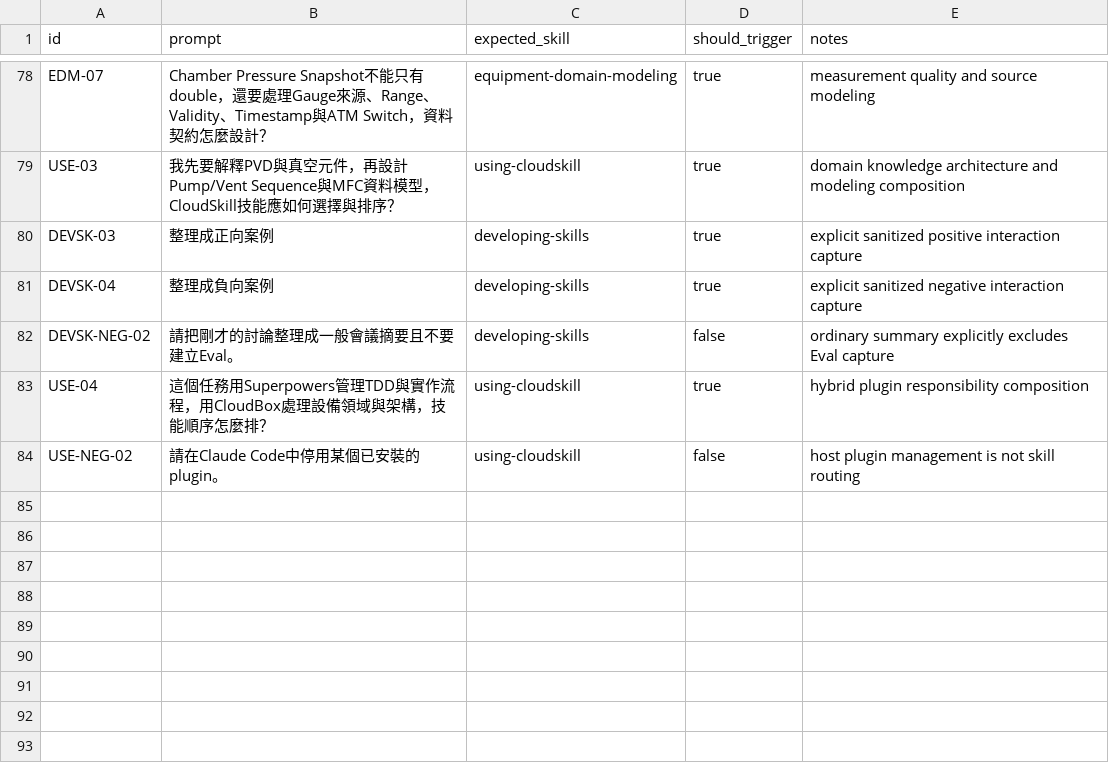
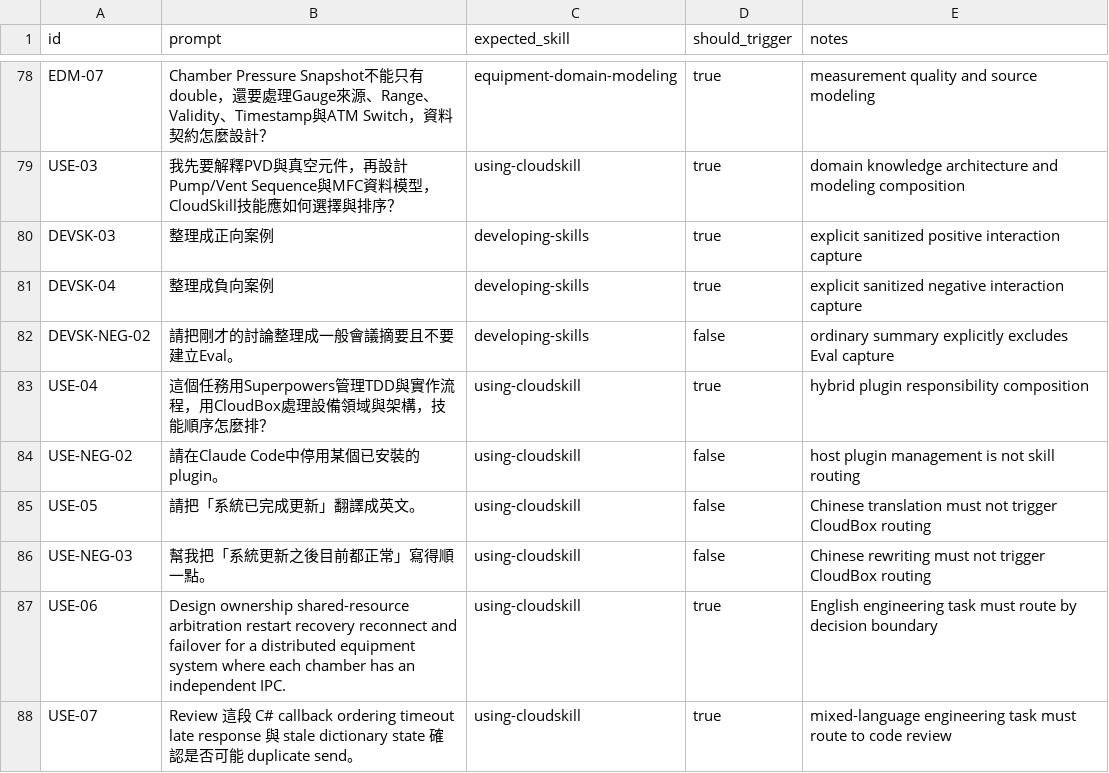
Before and after one commit to cloudhsu/CloudSkill, a CSV file: evals/skill-routing-cases.csv, drawn as a sheet; only a part is shown, gaps mark what is left out.

Commit message:
feat: add routing contract and language-neutral trigger hygiene

```diff
--- a/evals/skill-routing-cases.csv
+++ b/evals/skill-routing-cases.csv
@@ -84 +84,5 @@ USE-04,這個任務用Superpowers管理TDD與實作流程，用CloudBox處理設
 USE-NEG-02,請在Claude Code中停用某個已安裝的plugin。,using-cloudskill,false,host plugin management is not skill routing
+USE-05,請把「系統已完成更新」翻譯成英文。,using-cloudskill,false,Chinese translation must not trigger CloudBox routing
+USE-NEG-03,幫我把「系統更新之後目前都正常」寫得順一點。,using-cloudskill,false,Chinese rewriting must not trigger CloudBox routing
+USE-06,Design ownership shared-resource arbitration restart recovery reconnect and failover for a distributed equipment system where each chamber has an independent IPC.,using-cloudskill,true,English engineering task must route by decision boundary
+USE-07,Review 這段 C# callback ordering timeout late response 與 stale dictionary state 確認是否可能 duplicate send。,using-cloudskill,true,mixed-language engineering task must route to code review
```
Also changed, not shown: 24 other files.
